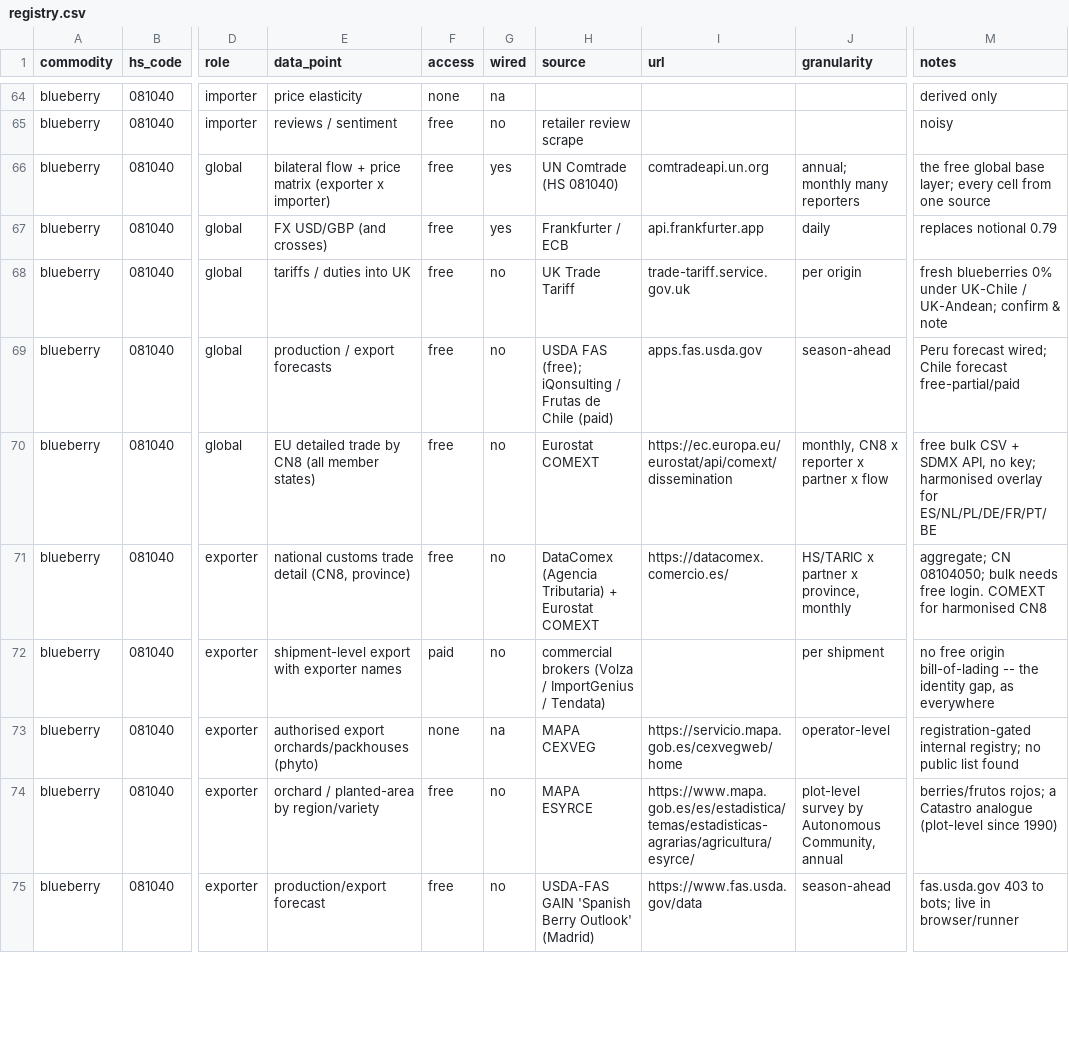
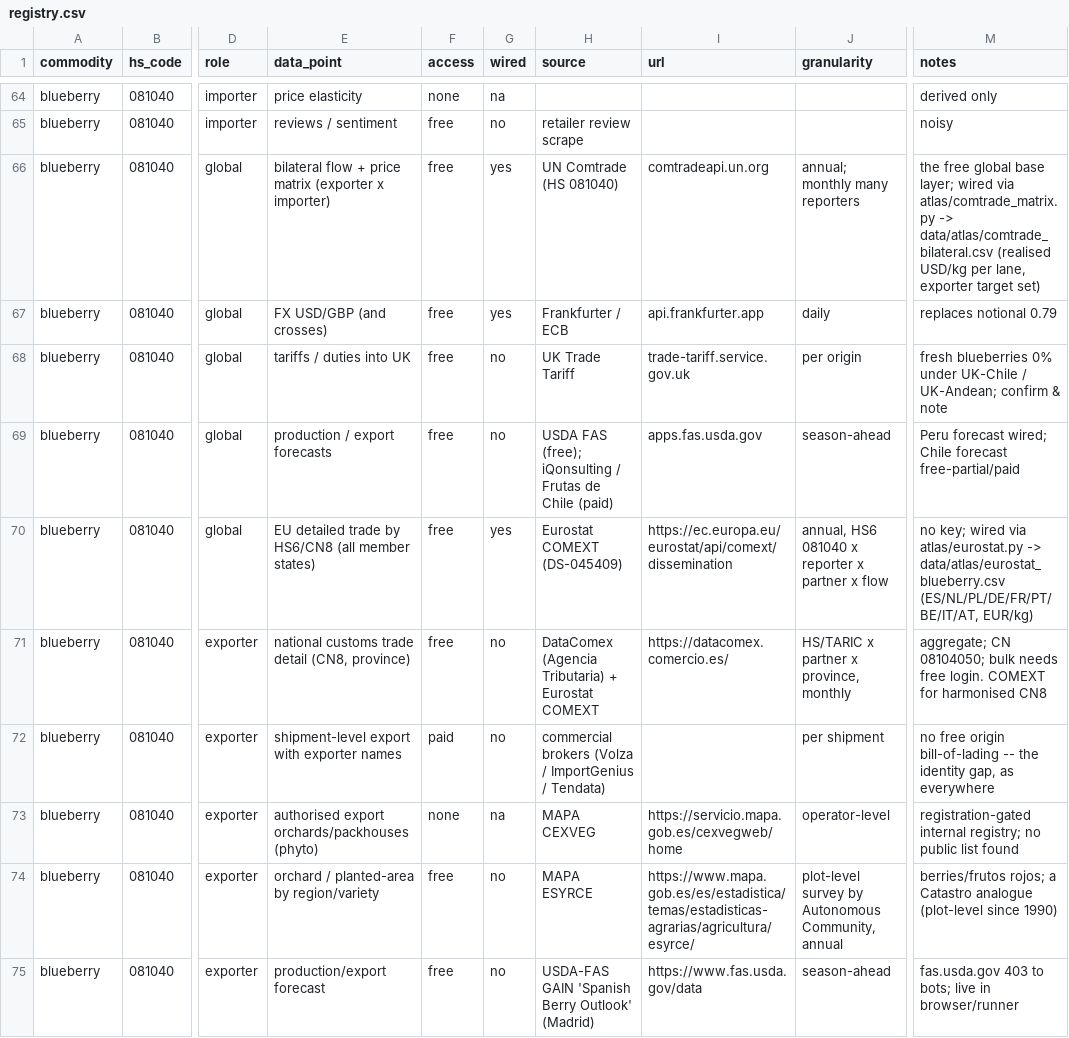
Before and after one commit to Hwesto/web_scraper, a CSV file: data/atlas/registry.csv, drawn as a sheet; only a part is shown, gaps mark what is left out; the diff names each change by its address in the sheet, - before the commit and + after, or states it on an @@ line.

```diff
--- a/data/atlas/registry.csv
+++ b/data/atlas/registry.csv
-M66 (notes): …base layer; every cell from one source
+M66 (notes): …base layer; wired via atlas/comtrade_matrix.py -> data/atlas/comtrade_bilateral.csv (realised USD/kg per lane, exporter target set)
-E70 (data_point): …trade by CN8 (all member…
+E70 (data_point): …trade by HS6/CN8 (all member…
-G70 (wired): no
+G70 (wired): yes
-H70 (source): Eurostat COMEXT
+H70 (source): Eurostat COMEXT (DS-045409)
-J70 (granularity): monthly, CN8 x reporter x partner x flow
+J70 (granularity): annual, HS6 081040 x reporter x partner x flow
-M70 (notes): free bulk CSV + SDMX API, no key; harmonised overlay for ES/NL/PL/DE/FR/PT/BE
+M70 (notes): no key; wired via atlas/eurostat.py -> data/atlas/eurostat_blueberry.csv (ES/NL/PL/DE/FR/PT/BE/IT/AT, EUR/kg)
```
Also changed, not shown: 8 other files.
